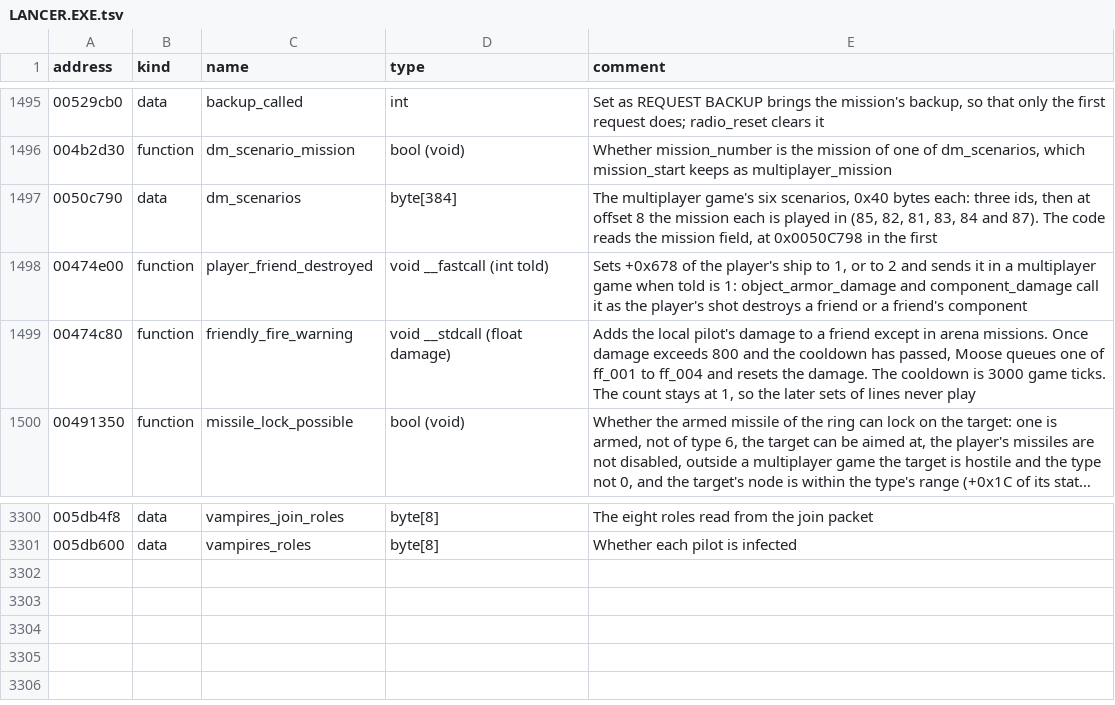
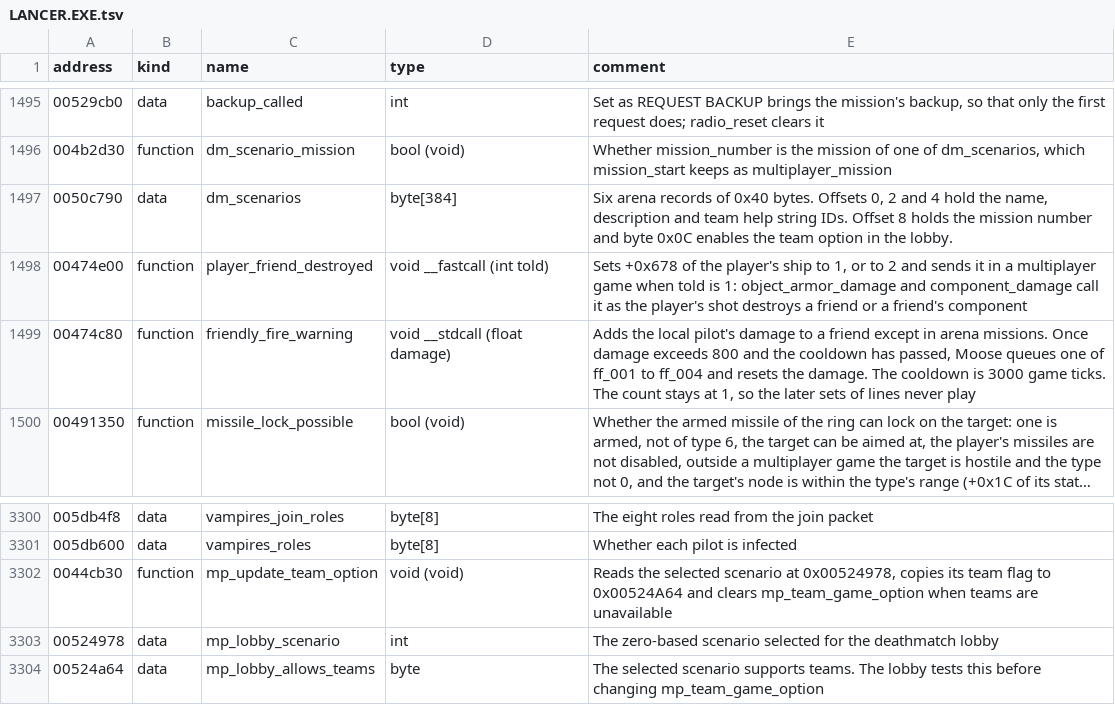
Before and after one commit to OpenReliant/openreliant, a TSV file: ghidra/names/LANCER.EXE.tsv, drawn as a sheet; only a part is shown, gaps mark what is left out; long unchanged cells end in ….

Commit message:
fix: preserve arena state across joins, respawns and HUD updates (#1477)
Review the multiplayer transport and packet readers, both hosts, the
client and lobby, the six stock arenas, and their shared simulation, HUD
and scripting paths.

- Deliver the original Nuclear Threat kill line and scorer-only bonus.
Include cockpit readings and sampled pings when a pilot joins a paused
match. Use the original 101-tick HUD second on clients.
- Keep a lobby ship choice until launch, check the preferred spawn for
occupancy, and let a destroyed pilot wait for a free marker. Cancelling
an admission does not run the round's departure rules.
- Keep each armour or shield arc within its five sprites. Extra strength
still reaches scripts. Use English for missing or blank multiplayer
strings and share pickup eligibility and waiting notices.
- Reject objective payloads that do not belong to the arena. Drop
in-flight notices during disconnect and charge undeliverable private
chat only to the sender. The new blast notice requires wire revision 19.
Previous release numbers can still connect when they speak the same
revision.
- Give each stock scenario one record for its mission, rules, lobby
strings and original team help. The records carry the Tag Bomb fuse and
detonation score, the Shadow and Vampire bonuses and the Dark Reign
targeting delay. This prepares #1015 while keeping the 1.0.1 scripting
API stable.

The original scenario table starts at 0x0050C790. The lobby checks its
team flag at 0x0044CB30. The nuclear kill line comes from 0x0047337E,
the HUD clock from 0x004827C0 and the five sprites per arc from
0x00489350.

Verified the six installed arenas over encrypted loopback on both a
playing LAN host and a dedicated host. A third pilot joined a paused
Nuclear Threat round and received its private cockpit state at the same
tick. A staged blast on each host produced the named kill line and the
scorer’s +1. A third pilot on LAN saw the line without the bonus.
Reproduced the armour sprite fault and checked the correction in the
game renderer. Also checked direct IP, pinned invites and reconnect. The
Zig suite passed 2,942 tests with one skip. All 44 mission files
round-tripped, all 77 installed missions bound, and Ghidra applied the
annotations with zero failures.

Closes #1476

```diff
--- a/ghidra/names/LANCER.EXE.tsv
+++ b/ghidra/names/LANCER.EXE.tsv
@@ -1496,3 +1496,3 @@ address	kind	name	type	comment
 004b2d30	function	dm_scenario_mission	bool (void)	Whether mission_number is the mission of one of dm_scenarios, which mission_start keeps as multiplayer_mission
-0050c790	data	dm_scenarios	byte[384]	The multiplayer game's six scenarios, 0x40 bytes each: three ids, then at offset 8 the mission each is played in (85, 82, 81, 83, 84 and 87). The code reads the mission field, at 0x0050C798 in the first
+0050c790	data	dm_scenarios	byte[384]	Six arena records of 0x40 bytes. Offsets 0, 2 and 4 hold the name, description and team help string IDs. Offset 8 holds the mission number and byte 0x0C enables the team option in the lobby.
 00474e00	function	player_friend_destroyed	void __fastcall (int told)	Sets +0x678 of the player's ship to 1, or to 2 and sends it in a multiplayer game when told is 1: object_armor_damage and component_damage call it as the player's shot destroys a friend or a friend's component
@@ -3301 +3301,4 @@ address	kind	name	type	comment
 005db600	data	vampires_roles	byte[8]	Whether each pilot is infected
+0044cb30	function	mp_update_team_option	void (void)	Reads the selected scenario at 0x00524978, copies its team flag to 0x00524A64 and clears mp_team_game_option when teams are unavailable
+00524978	data	mp_lobby_scenario	int	The zero-based scenario selected for the deathmatch lobby
+00524a64	data	mp_lobby_allows_teams	byte	The selected scenario supports teams. The lobby tests this before changing mp_team_game_option
```
Also changed, not shown: 23 other files.
